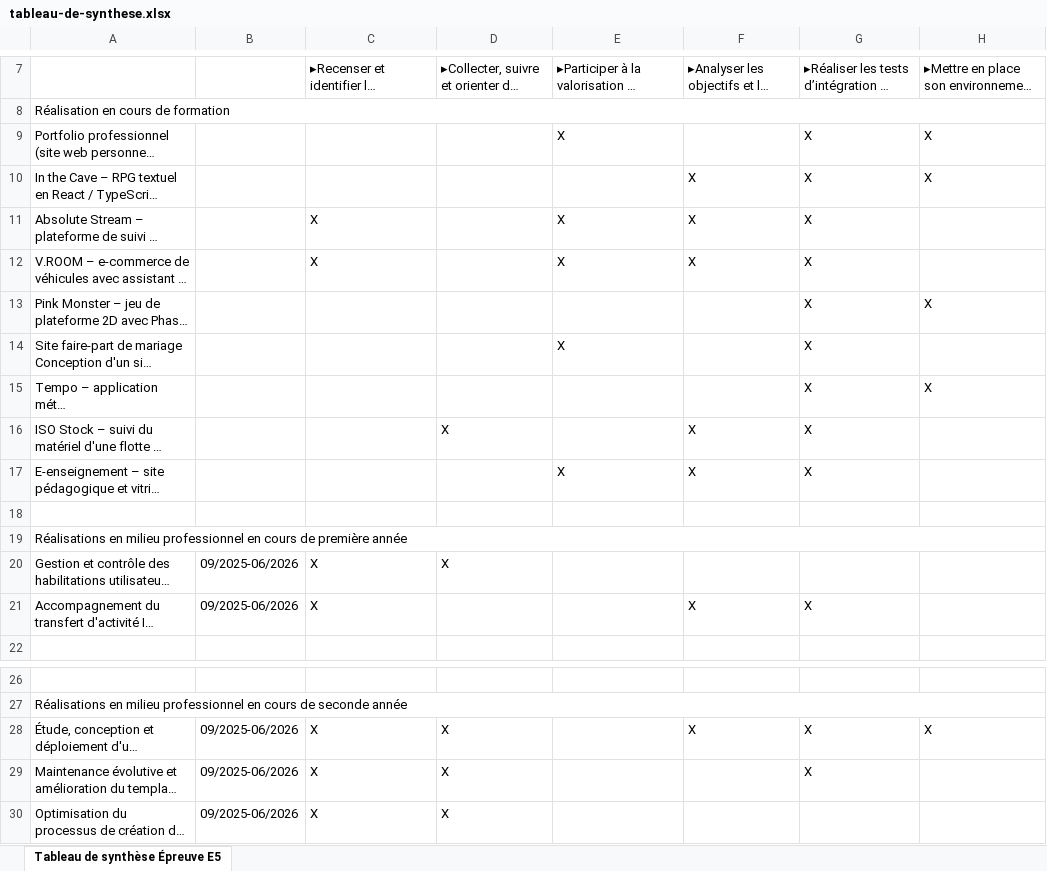
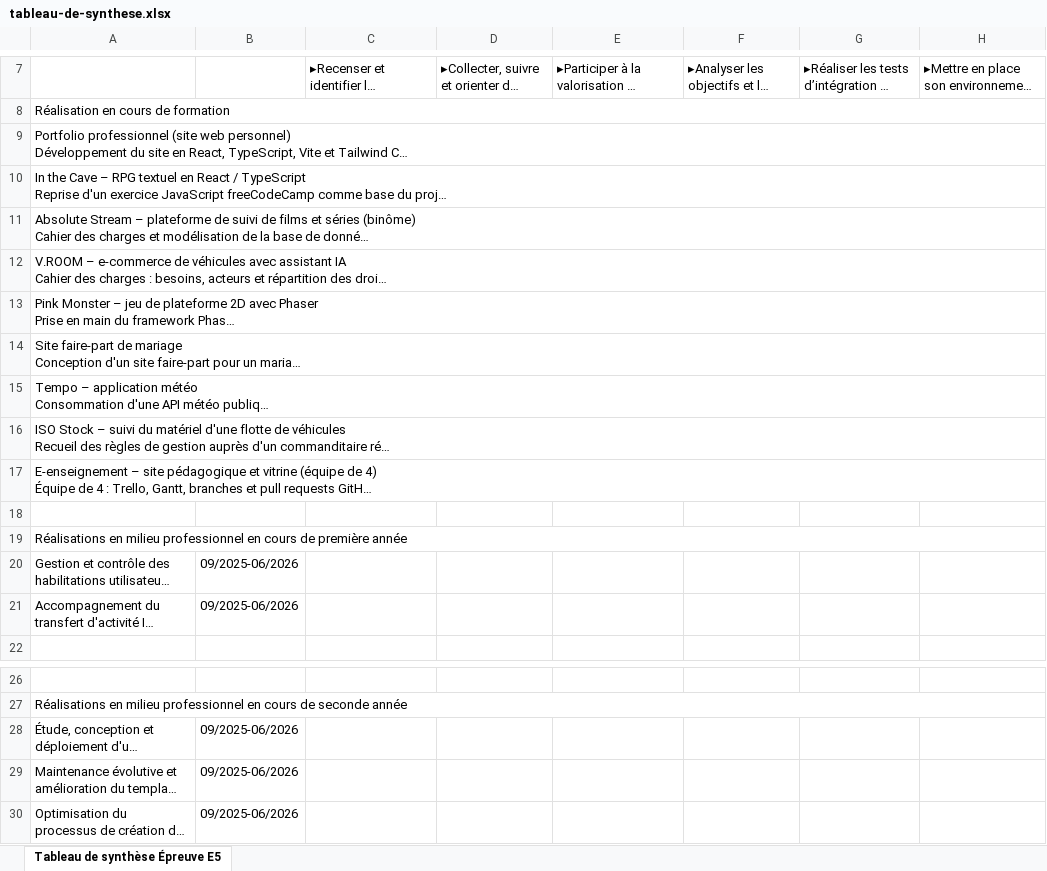
Before and after one commit to thomas-montout/Portfolio, an Excel workbook: public/excel/tableau-de-synthese.xlsx, sheet Tableau de synthèse Épreuve E5, drawn as a sheet; only a part is shown, gaps mark what is left out; long unchanged cells end in …; values as stored, in another font and other column widths than the file's, no cell formats; the diff names each change by its address in the sheet, - before the commit and + after, or states it on an @@ line.

```diff
--- a/public/excel/tableau-de-synthese.xlsx (sheet Tableau de synthèse Épreuve E5)
+++ b/public/excel/tableau-de-synthese.xlsx (sheet Tableau de synthèse Épreuve E5)
-E9: X
+E9: (empty)
-G9:G17: X
+G9:G17: (empty)
-H9:H10: X
+H9:H10: (empty)
-F10:F12: X
+F10:F12: (empty)
-C11:C12: X
+C11:C12: (empty)
-E11:E12: X
+E11:E12: (empty)
-H13: X
+H13: (empty)
-E14: X
+E14: (empty)
-H15: X
+H15: (empty)
-D16: X
+D16: (empty)
-F16:F17: X
+F16:F17: (empty)
-E17: X
+E17: (empty)
-C20:C21: X
+C20:C21: (empty)
-D20: X
+D20: (empty)
-F21: X
+F21: (empty)
-G21: X
+G21: (empty)
-C28:C30: X
+C28:C30: (empty)
-D28:D30: X
+D28:D30: (empty)
-F28: X
+F28: (empty)
-G28:G29: X
+G28:G29: (empty)
-H28: X
+H28: (empty)
```
Also changed, not shown: cell formats, 10 other files.
